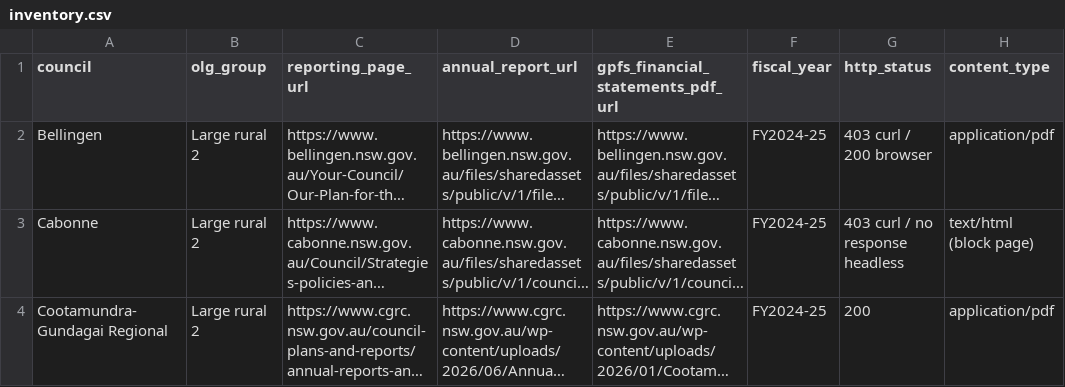
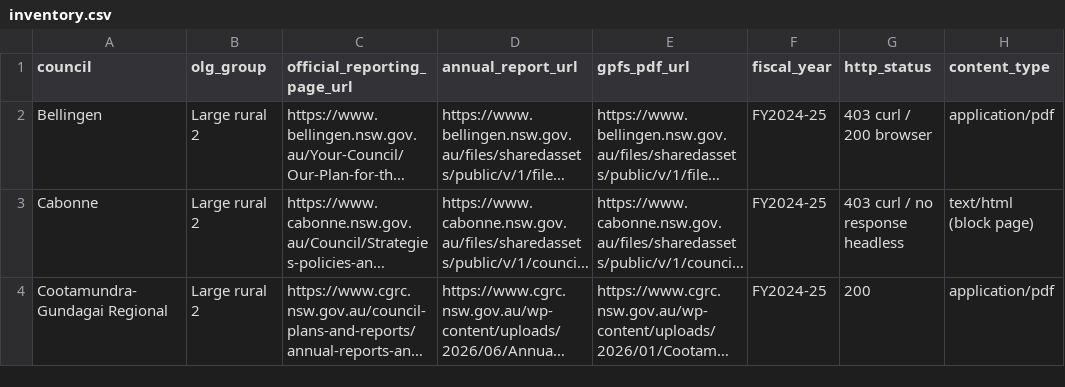
Before and after one commit to sgresham/ausspend, a CSV file: docs/source-discovery/nsw-councils/group-d/inventory.csv, drawn as a sheet; only a part is shown; long unchanged cells end in …; the diff names each change by its address in the sheet, - before the commit and + after, or states it on an @@ line.

Commit message:
docs(nsw-councils): unify inventory CSV schema across batches A-D

```diff
--- a/docs/source-discovery/nsw-councils/group-d/inventory.csv
+++ b/docs/source-discovery/nsw-councils/group-d/inventory.csv
-C1: reporting_page_url
+C1: official_reporting_page_url
-E1: gpfs_financial_statements_pdf_url
+E1: gpfs_pdf_url
```
Also changed, not shown: docs/source-discovery/nsw-councils/group-c/inventory.csv, 1 other file.
